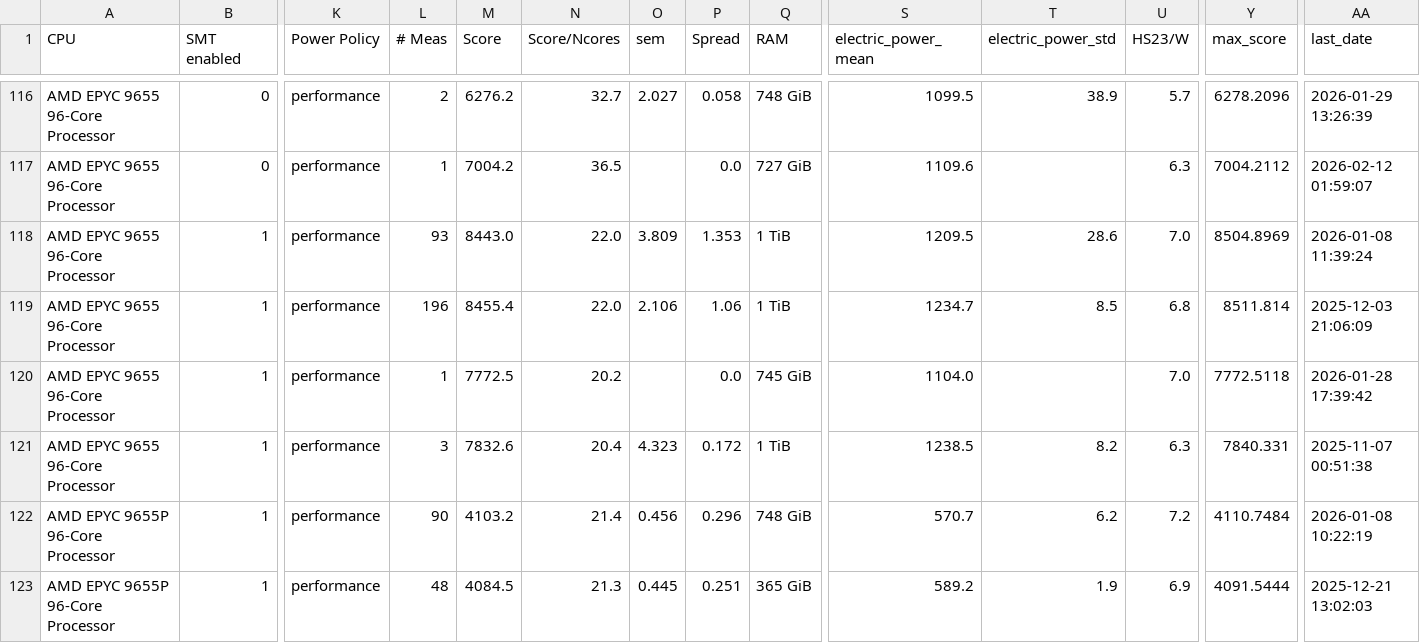
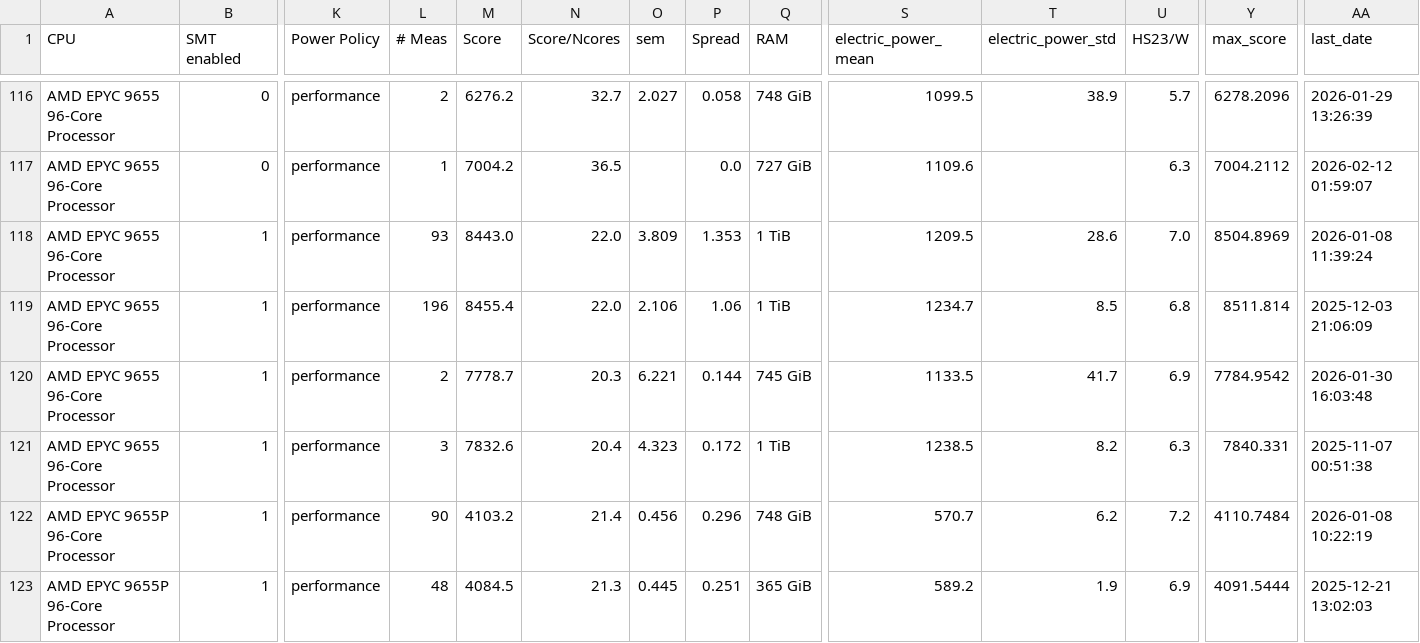
Before and after one commit to HEPiX-Forum/hepix-forum.github.io, a CSV file: _data/HS23scores.csv, drawn as a sheet; only a part is shown, gaps mark what is left out; the diff names each change by its address in the sheet, - before the commit and + after, or states it on an @@ line.

Commit message:
CI job updates HS23 table (https://gitlab.cern.ch/hep-benchmarks/private-tools/-/jobs/72507833)

```diff
--- a/_data/HS23scores.csv
+++ b/_data/HS23scores.csv
-L120 (# Meas): 1
+L120 (# Meas): 2
-M120 (Score): 7772.5
+M120 (Score): 7778.7
-N120 (Score/Ncores): 20.2
+N120 (Score/Ncores): 20.3
-O120 (sem): (empty)
+O120 (sem): 6.221
-P120 (Spread): 0.0
+P120 (Spread): 0.144
-S120 (electric_power_mean): 1104.0
+S120 (electric_power_mean): 1133.5
-T120 (electric_power_std): (empty)
+T120 (electric_power_std): 41.7
-U120 (HS23/W): 7.0
+U120 (HS23/W): 6.9
-Y120 (max_score): 7772.5118
+Y120 (max_score): 7784.9542
-AA120 (last_date): 2026-01-28 17:39:42
+AA120 (last_date): 2026-01-30 16:03:48
```
